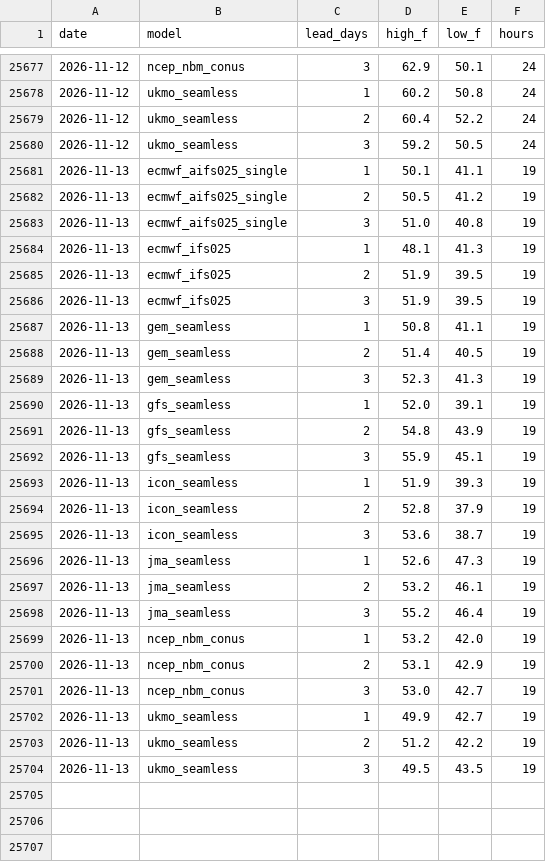
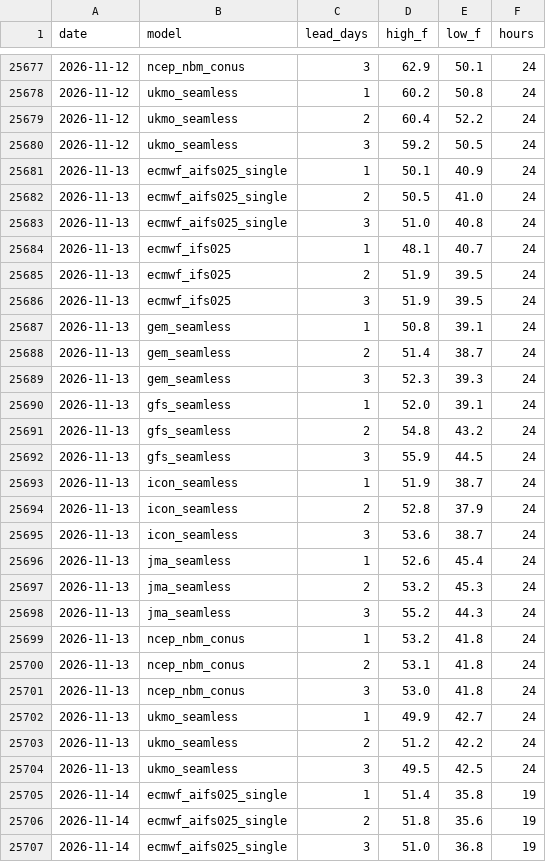
Before and after one commit to adsitb/weather-station-archive, a CSV file: forecasts/historical/KATL.csv, drawn as a sheet; only a part is shown, gaps mark what is left out; the diff covers the shown part only.

Commit message:
Weather data update
daily_climate 24, forecasts_historical 1152

```diff
--- a/forecasts/historical/KATL.csv
+++ b/forecasts/historical/KATL.csv
@@ -25680,25 +25680,28 @@ date,model,lead_days,high_f,low_f,hours
 2026-11-12,ukmo_seamless,3,59.2,50.5,24
-2026-11-13,ecmwf_aifs025_single,1,50.1,41.1,19
-2026-11-13,ecmwf_aifs025_single,2,50.5,41.2,19
-2026-11-13,ecmwf_aifs025_single,3,51.0,40.8,19
-2026-11-13,ecmwf_ifs025,1,48.1,41.3,19
-2026-11-13,ecmwf_ifs025,2,51.9,39.5,19
-2026-11-13,ecmwf_ifs025,3,51.9,39.5,19
-2026-11-13,gem_seamless,1,50.8,41.1,19
-2026-11-13,gem_seamless,2,51.4,40.5,19
-2026-11-13,gem_seamless,3,52.3,41.3,19
-2026-11-13,gfs_seamless,1,52.0,39.1,19
-2026-11-13,gfs_seamless,2,54.8,43.9,19
-2026-11-13,gfs_seamless,3,55.9,45.1,19
-2026-11-13,icon_seamless,1,51.9,39.3,19
-2026-11-13,icon_seamless,2,52.8,37.9,19
-2026-11-13,icon_seamless,3,53.6,38.7,19
-2026-11-13,jma_seamless,1,52.6,47.3,19
-2026-11-13,jma_seamless,2,53.2,46.1,19
-2026-11-13,jma_seamless,3,55.2,46.4,19
-2026-11-13,ncep_nbm_conus,1,53.2,42.0,19
-2026-11-13,ncep_nbm_conus,2,53.1,42.9,19
-2026-11-13,ncep_nbm_conus,3,53.0,42.7,19
-2026-11-13,ukmo_seamless,1,49.9,42.7,19
-2026-11-13,ukmo_seamless,2,51.2,42.2,19
-2026-11-13,ukmo_seamless,3,49.5,43.5,19
+2026-11-13,ecmwf_aifs025_single,1,50.1,40.9,24
+2026-11-13,ecmwf_aifs025_single,2,50.5,41.0,24
+2026-11-13,ecmwf_aifs025_single,3,51.0,40.8,24
+2026-11-13,ecmwf_ifs025,1,48.1,40.7,24
+2026-11-13,ecmwf_ifs025,2,51.9,39.5,24
+2026-11-13,ecmwf_ifs025,3,51.9,39.5,24
+2026-11-13,gem_seamless,1,50.8,39.1,24
+2026-11-13,gem_seamless,2,51.4,38.7,24
+2026-11-13,gem_seamless,3,52.3,39.3,24
+2026-11-13,gfs_seamless,1,52.0,39.1,24
+2026-11-13,gfs_seamless,2,54.8,43.2,24
+2026-11-13,gfs_seamless,3,55.9,44.5,24
+2026-11-13,icon_seamless,1,51.9,38.7,24
+2026-11-13,icon_seamless,2,52.8,37.9,24
+2026-11-13,icon_seamless,3,53.6,38.7,24
+2026-11-13,jma_seamless,1,52.6,45.4,24
+2026-11-13,jma_seamless,2,53.2,45.3,24
+2026-11-13,jma_seamless,3,55.2,44.3,24
+2026-11-13,ncep_nbm_conus,1,53.2,41.8,24
+2026-11-13,ncep_nbm_conus,2,53.1,41.8,24
+2026-11-13,ncep_nbm_conus,3,53.0,41.8,24
+2026-11-13,ukmo_seamless,1,49.9,42.7,24
+2026-11-13,ukmo_seamless,2,51.2,42.2,24
+2026-11-13,ukmo_seamless,3,49.5,42.5,24
+2026-11-14,ecmwf_aifs025_single,1,51.4,35.8,19
+2026-11-14,ecmwf_aifs025_single,2,51.8,35.6,19
+2026-11-14,ecmwf_aifs025_single,3,51.0,36.8,19
```
Also changed, not shown: 21 added rows elsewhere in this file, daily_climate/KBOS.csv, forecasts/historical/KAUS.csv, 45 other files.
